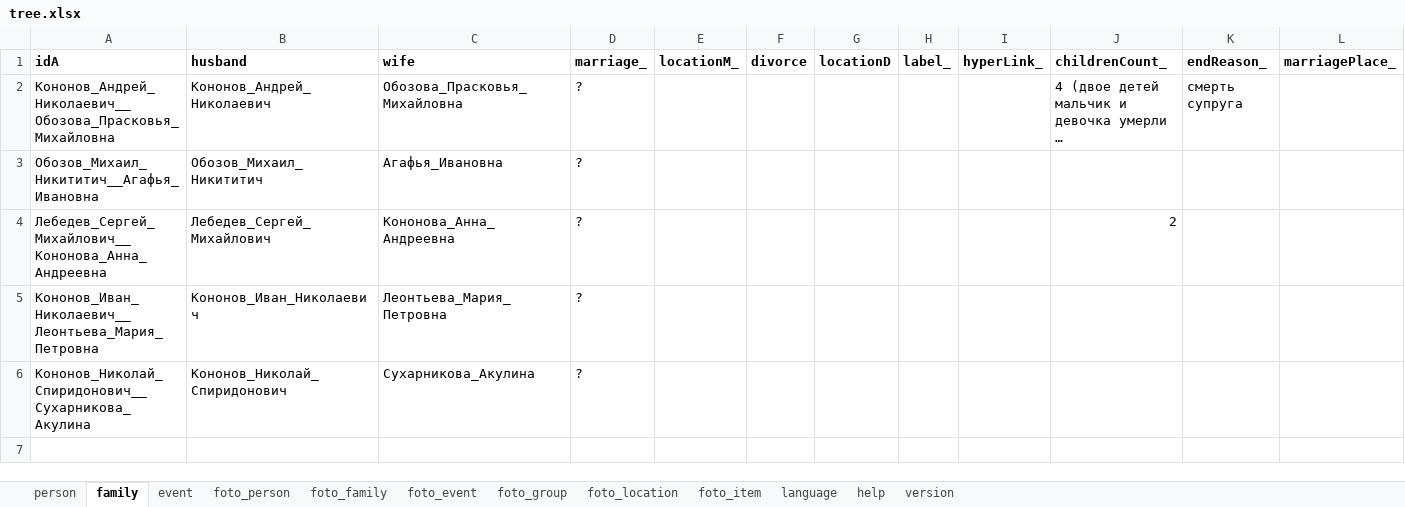
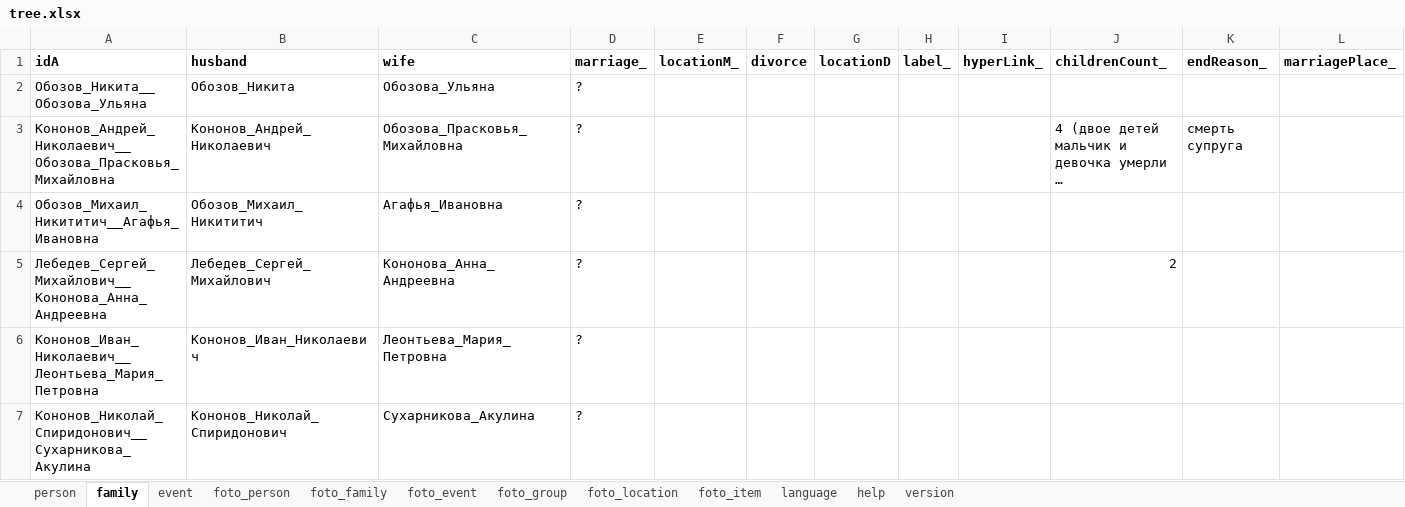
Before and after one commit to bpmbpm/family-tree, an Excel workbook: ver6/tree.xlsx, sheet family, drawn as a sheet; long unchanged cells end in …; values as stored, in another font and other column widths than the file's, no borders; the diff names each change by its address in the sheet, - before the commit and + after, or states it on an @@ line.

```diff
--- a/ver6/tree.xlsx (sheet family)
+++ b/ver6/tree.xlsx (sheet family)
+row 2: Обозов_Никита__Обозова_Ульяна | Обозов_Никита | Обозова_Ульяна | ?
```
Also changed, not shown: sheet person, formulas that keep their value.
